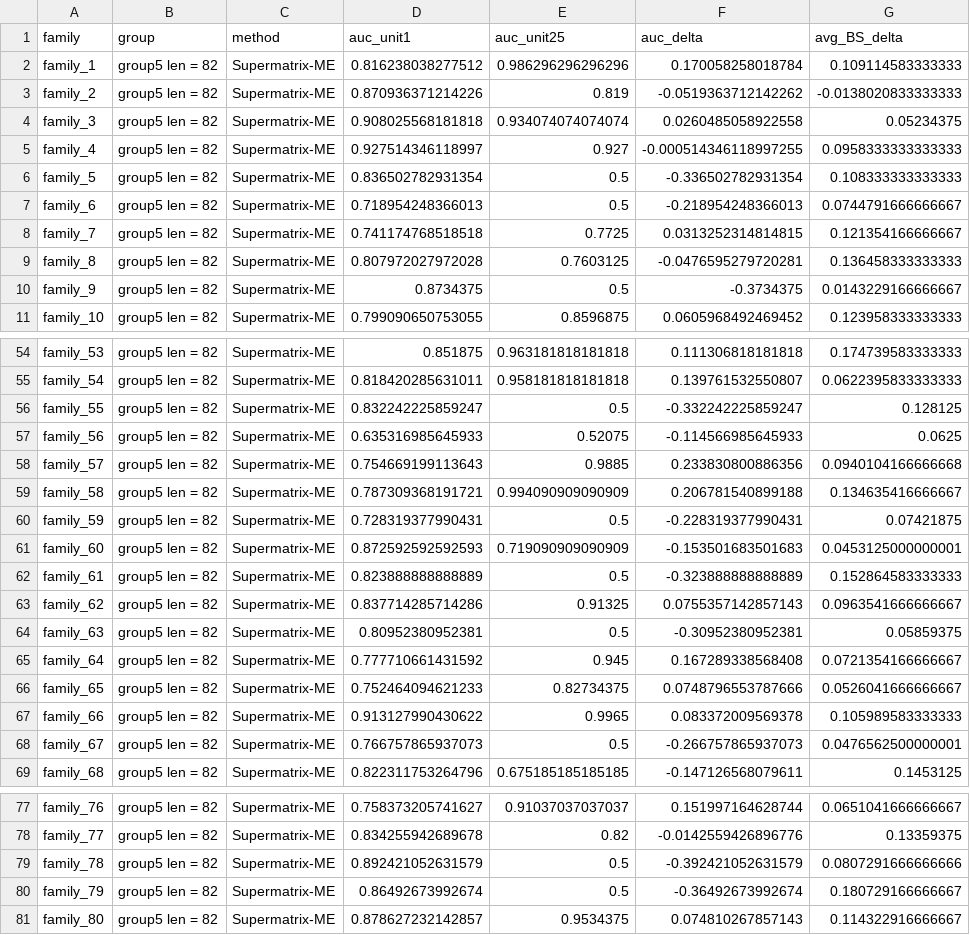
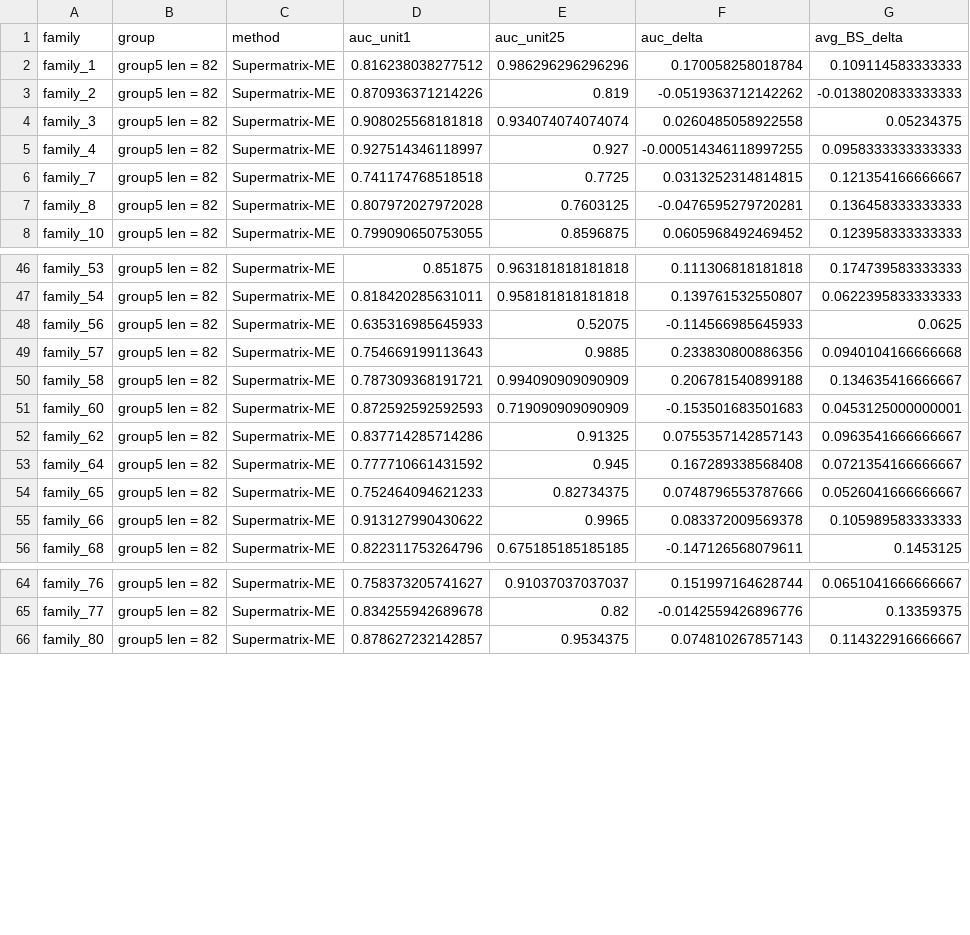
Before and after one commit to alessiovignoli/paralogs-nf, a TSV file: analysis/tables/BS_delta_vs_auc_delta_ME.tsv, drawn as a sheet; only a part is shown, gaps mark what is left out; the diff covers the shown part only; the diff names each change by its address in the sheet, - before the commit and + after, or states it on an @@ line.

```diff
--- a/analysis/tables/BS_delta_vs_auc_delta_ME.tsv
+++ b/analysis/tables/BS_delta_vs_auc_delta_ME.tsv
-row 6: family_5 | group5 len = 82 | Supermatrix-ME | 0.836502782931354 | 0.5 | -0.336502782931354 | 0.108333333333333
-row 7: family_6 | group5 len = 82 | Supermatrix-ME | 0.718954248366013 | 0.5 | -0.218954248366013 | 0.0744791666666667
-row 10: family_9 | group5 len = 82 | Supermatrix-ME | 0.8734375 | 0.5 | -0.3734375 | 0.0143229166666667
-row 56: family_55 | group5 len = 82 | Supermatrix-ME | 0.832242225859247 | 0.5 | -0.332242225859247 | 0.128125
-row 60: family_59 | group5 len = 82 | Supermatrix-ME | 0.728319377990431 | 0.5 | -0.228319377990431 | 0.07421875
-row 62: family_61 | group5 len = 82 | Supermatrix-ME | 0.823888888888889 | 0.5 | -0.323888888888889 | 0.152864583333333
-row 64: family_63 | group5 len = 82 | Supermatrix-ME | 0.80952380952381 | 0.5 | -0.30952380952381 | 0.05859375
-row 68: family_67 | group5 len = 82 | Supermatrix-ME | 0.766757865937073 | 0.5 | -0.266757865937073 | 0.0476562500000001
-row 79: family_78 | group5 len = 82 | Supermatrix-ME | 0.892421052631579 | 0.5 | -0.392421052631579 | 0.0807291666666666
-row 80: family_79 | group5 len = 82 | Supermatrix-ME | 0.86492673992674 | 0.5 | -0.36492673992674 | 0.180729166666667
```
Also changed, not shown: 17 removed rows elsewhere in this file, analysis/tables/BS_delta_vs_auc_delta_ML.tsv, 3 other files.
